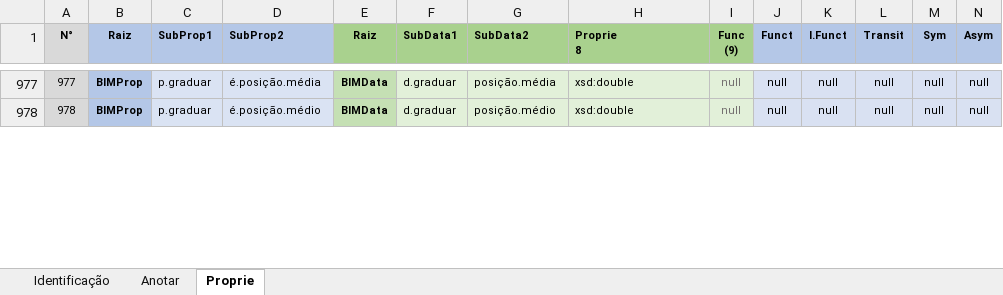
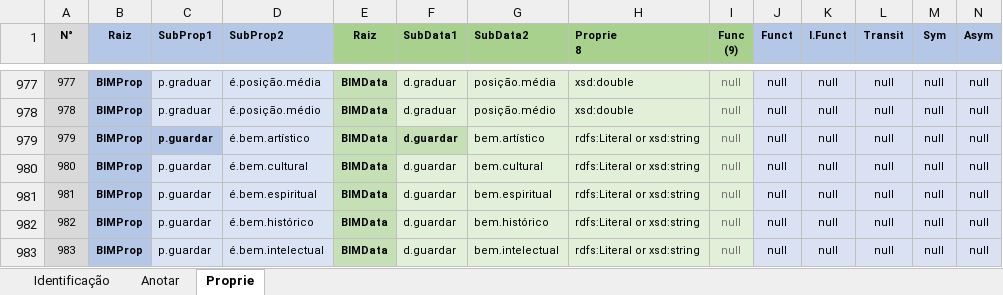
Before and after one commit to JLMenegotto/OntologiaBIM, an Excel workbook: Versão5/Ontologia_Propriedades.xlsx, sheet Proprie, drawn as a sheet; only a part is shown, gaps mark what is left out; values as stored, in another font and other column widths than the file's, no borders; conditional formats not drawn; rows hold the shown columns only; the diff covers the shown part only; the diff names each change by its address in the sheet, - before the commit and + after, or states it on an @@ line.

Commit message:
Add files via upload

```diff
--- a/Versão5/Ontologia_Propriedades.xlsx (sheet Proprie)
+++ b/Versão5/Ontologia_Propriedades.xlsx (sheet Proprie)
+row 979: 979 | BIMProp | p.guardar | é.bem.artístico | BIMData | d.guardar | bem.artístico | rdfs:Literal or xsd:string | null | null | null | null | null | null
+row 980: 980 | BIMProp | p.guardar | é.bem.cultural | BIMData | d.guardar | bem.cultural | rdfs:Literal or xsd:string | null | null | null | null | null | null
+row 981: 981 | BIMProp | p.guardar | é.bem.espiritual | BIMData | d.guardar | bem.espiritual | rdfs:Literal or xsd:string | null | null | null | null | null | null
+row 982: 982 | BIMProp | p.guardar | é.bem.histórico | BIMData | d.guardar | bem.histórico | rdfs:Literal or xsd:string | null | null | null | null | null | null
+row 983: 983 | BIMProp | p.guardar | é.bem.intelectual | BIMData | d.guardar | bem.intelectual | rdfs:Literal or xsd:string | null | null | null | null | null | null
```
Also changed, not shown: 8 added rows, 5 edited cells and row numbers in column A elsewhere in this sheet, sheet Identificação, formulas that keep their value.
